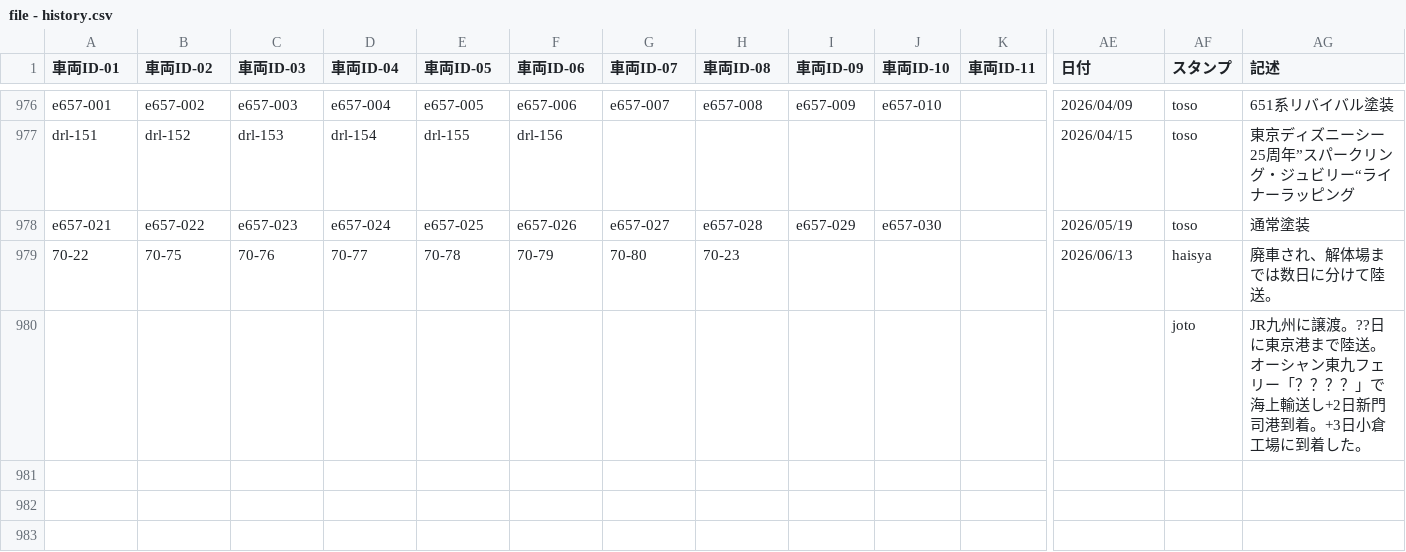
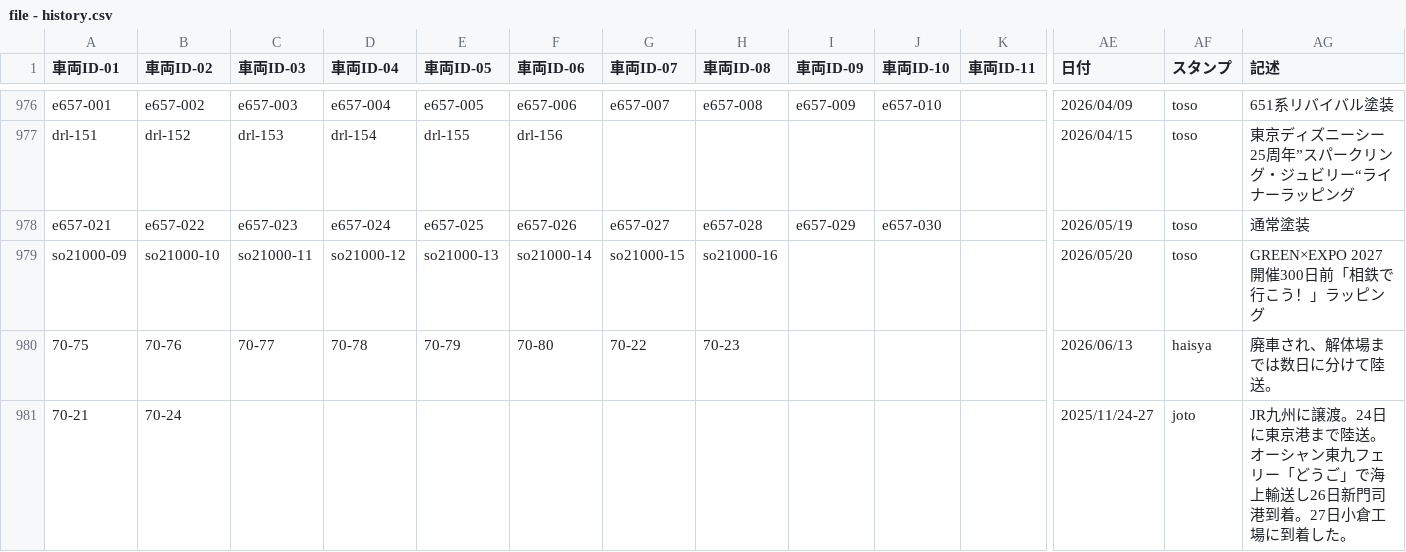
Before and after one commit to aqua-2857/formations, a CSV file: file - history.csv, drawn as a sheet; only a part is shown, gaps mark what is left out; removed rows and columns are numbered as before the commit, all else as after; rows hold the shown columns only; the diff names each change by its address in the sheet, - before the commit and + after, or states it on an @@ line.

Commit message:
Add files via upload

```diff
--- a/file - history.csv
+++ b/file - history.csv
+row 979: so21000-09 | so21000-10 | so21000-11 | so21000-12 | so21000-13 | so21000-14 | so21000-15 | so21000-16 |  |  |  | 2026/05/20 | toso | GREEN×EXPO 2027開催300日前「相鉄で行こう！」ラッピング
-A980 (車両ID-01): 70-22
+A980 (車両ID-01): 70-75
-B980 (車両ID-02): 70-75
+B980 (車両ID-02): 70-76
-C980 (車両ID-03): 70-76
+C980 (車両ID-03): 70-77
-D980 (車両ID-04): 70-77
+D980 (車両ID-04): 70-78
-E980 (車両ID-05): 70-78
+E980 (車両ID-05): 70-79
-F980 (車両ID-06): 70-79
+F980 (車両ID-06): 70-80
-G980 (車両ID-07): 70-80
+G980 (車両ID-07): 70-22
-row 980:  |  |  |  |  |  |  |  |  |  |  |  | joto | JR九州に譲渡。??日に東京港まで陸送。オーシャン東九フェリー「？？？？」で海上輸送し+2日新門司港到着。+3日小倉工場に到着した。
+row 981: 70-21 | 70-24 |  |  |  |  |  |  |  |  |  | 2025/11/24-27 | joto | JR九州に譲渡。24日に東京港まで陸送。オーシャン東九フェリー「どうご」で海上輸送し26日新門司港到着。27日小倉工場に到着した。
```
